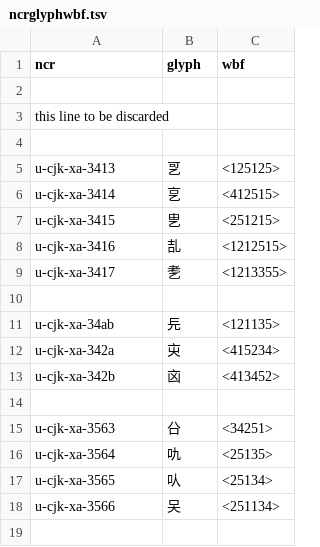
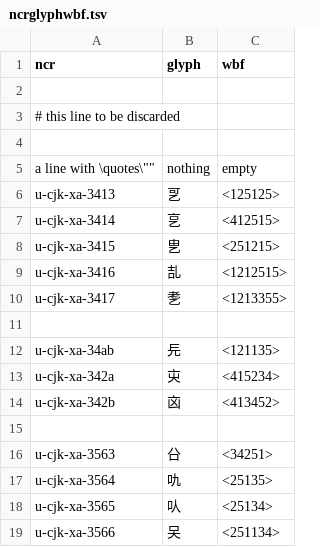
Before and after one commit to loveencounterflow/hengist, a TSV file: assets/icql/ncrglyphwbf.tsv, drawn as a sheet.

Commit message:
`dev/icql-dba`: add, improve tests for async CSV, TSV imports

```diff
--- a/assets/icql/ncrglyphwbf.tsv
+++ b/assets/icql/ncrglyphwbf.tsv
@@ -2,4 +2,5 @@ ncr	glyph	wbf
 
-this line to be discarded
+# this line to be discarded
 
+"a line with \"quotes\""	nothing	empty
 u-cjk-xa-3413	㐓	<125125>
```
Also changed, not shown: 1 other file.
